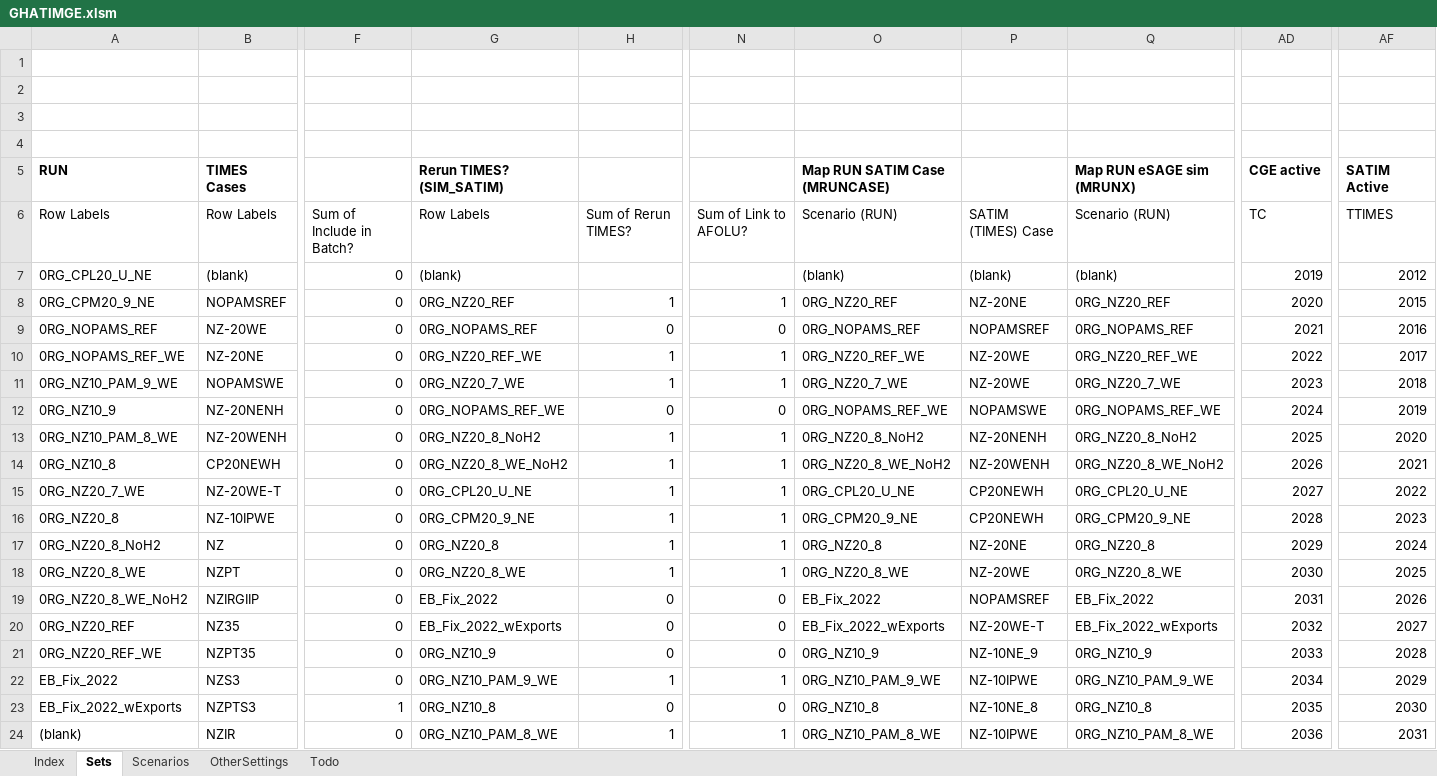
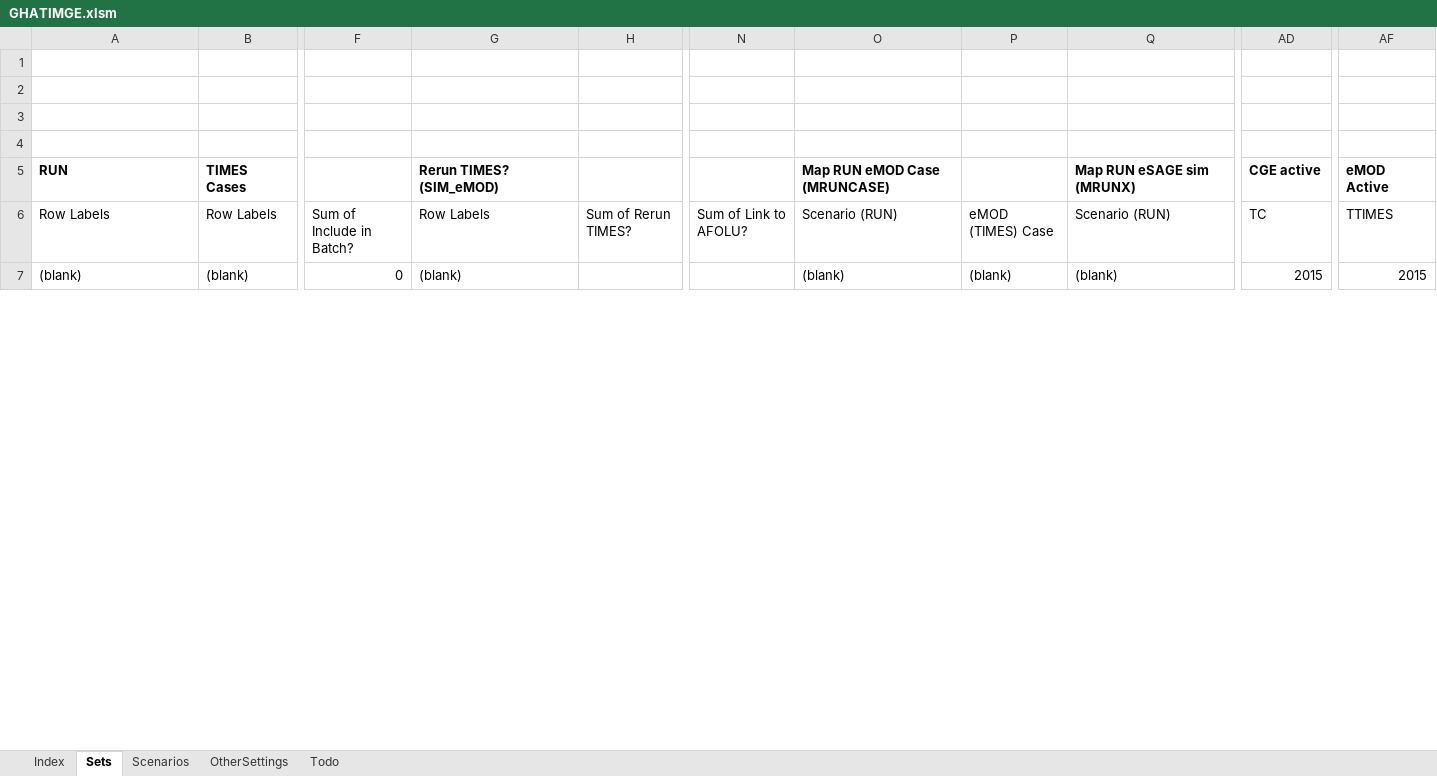
Before and after one commit to alisonERC/GHATIMGE, an Excel workbook: GHATIMGE.xlsm, sheet Sets, drawn as a sheet; only a part is shown, gaps mark what is left out; values as stored, in another font and other column widths than the file's, no borders; removed rows and columns are numbered as before the commit, all else as after; rows hold the shown columns only; the diff covers the shown part only; the diff names each change by its address in the sheet, - before the commit and + after, or states it on an @@ line.

Commit message:
SATIM->eMOD

```diff
--- a/GHATIMGE.xlsm (sheet Sets)
+++ b/GHATIMGE.xlsm (sheet Sets)
-G5: Rerun TIMES? (SIM_SATIM)
+G5: Rerun TIMES? (SIM_eMOD)
-O5: Map RUN SATIM Case (MRUNCASE)
+O5: Map RUN eMOD Case (MRUNCASE)
-AF5: SATIM Active
+AF5: eMOD Active
-P6: SATIM (TIMES) Case
+P6: eMOD (TIMES) Case
-A7 (RUN): 0RG_CPL20_U_NE
+A7 (RUN): (blank)
-AD7 (CGE active): 2019
+AD7 (CGE active): 2015
-AF7 (eMOD Active): 2012
+AF7 (eMOD Active): 2015
-row 8: 0RG_CPM20_9_NE | NOPAMSREF | 0 | 0RG_NZ20_REF | 1 | 1 | 0RG_NZ20_REF | NZ-20NE | 0RG_NZ20_REF | 2020 | 2015
-row 9: 0RG_NOPAMS_REF | NZ-20WE | 0 | 0RG_NOPAMS_REF | 0 | 0 | 0RG_NOPAMS_REF | NOPAMSREF | 0RG_NOPAMS_REF | 2021 | 2016
-row 10: 0RG_NOPAMS_REF_WE | NZ-20NE | 0 | 0RG_NZ20_REF_WE | 1 | 1 | 0RG_NZ20_REF_WE | NZ-20WE | 0RG_NZ20_REF_WE | 2022 | 2017
-row 11: 0RG_NZ10_PAM_9_WE | NOPAMSWE | 0 | 0RG_NZ20_7_WE | 1 | 1 | 0RG_NZ20_7_WE | NZ-20WE | 0RG_NZ20_7_WE | 2023 | 2018
-row 12: 0RG_NZ10_9 | NZ-20NENH | 0 | 0RG_NOPAMS_REF_WE | 0 | 0 | 0RG_NOPAMS_REF_WE | NOPAMSWE | 0RG_NOPAMS_REF_WE | 2024 | 2019
-row 13: 0RG_NZ10_PAM_8_WE | NZ-20WENH | 0 | 0RG_NZ20_8_NoH2 | 1 | 1 | 0RG_NZ20_8_NoH2 | NZ-20NENH | 0RG_NZ20_8_NoH2 | 2025 | 2020
-row 14: 0RG_NZ10_8 | CP20NEWH | 0 | 0RG_NZ20_8_WE_NoH2 | 1 | 1 | 0RG_NZ20_8_WE_NoH2 | NZ-20WENH | 0RG_NZ20_8_WE_NoH2 | 2026 | 2021
-row 15: 0RG_NZ20_7_WE | NZ-20WE-T | 0 | 0RG_CPL20_U_NE | 1 | 1 | 0RG_CPL20_U_NE | CP20NEWH | 0RG_CPL20_U_NE | 2027 | 2022
-row 16: 0RG_NZ20_8 | NZ-10IPWE | 0 | 0RG_CPM20_9_NE | 1 | 1 | 0RG_CPM20_9_NE | CP20NEWH | 0RG_CPM20_9_NE | 2028 | 2023
-row 17: 0RG_NZ20_8_NoH2 | NZ | 0 | 0RG_NZ20_8 | 1 | 1 | 0RG_NZ20_8 | NZ-20NE | 0RG_NZ20_8 | 2029 | 2024
-row 18: 0RG_NZ20_8_WE | NZPT | 0 | 0RG_NZ20_8_WE | 1 | 1 | 0RG_NZ20_8_WE | NZ-20WE | 0RG_NZ20_8_WE | 2030 | 2025
-row 19: 0RG_NZ20_8_WE_NoH2 | NZIRGIIP | 0 | EB_Fix_2022 | 0 | 0 | EB_Fix_2022 | NOPAMSREF | EB_Fix_2022 | 2031 | 2026
-row 20: 0RG_NZ20_REF | NZ35 | 0 | EB_Fix_2022_wExports | 0 | 0 | EB_Fix_2022_wExports | NZ-20WE-T | EB_Fix_2022_wExports | 2032 | 2027
-row 21: 0RG_NZ20_REF_WE | NZPT35 | 0 | 0RG_NZ10_9 | 0 | 0 | 0RG_NZ10_9 | NZ-10NE_9 | 0RG_NZ10_9 | 2033 | 2028
-row 22: EB_Fix_2022 | NZS3 | 0 | 0RG_NZ10_PAM_9_WE | 1 | 1 | 0RG_NZ10_PAM_9_WE | NZ-10IPWE | 0RG_NZ10_PAM_9_WE | 2034 | 2029
-row 23: EB_Fix_2022_wExports | NZPTS3 | 1 | 0RG_NZ10_8 | 0 | 0 | 0RG_NZ10_8 | NZ-10NE_8 | 0RG_NZ10_8 | 2035 | 2030
-row 24: (blank) | NZIR | 0 | 0RG_NZ10_PAM_8_WE | 1 | 1 | 0RG_NZ10_PAM_8_WE | NZ-10IPWE | 0RG_NZ10_PAM_8_WE | 2036 | 2031
```
Also changed, not shown: 35 added rows and 24 removed rows elsewhere in this sheet, sheet Scenarios, sheet Todo, sheet Index, formulas that keep their value, 10 other files.
